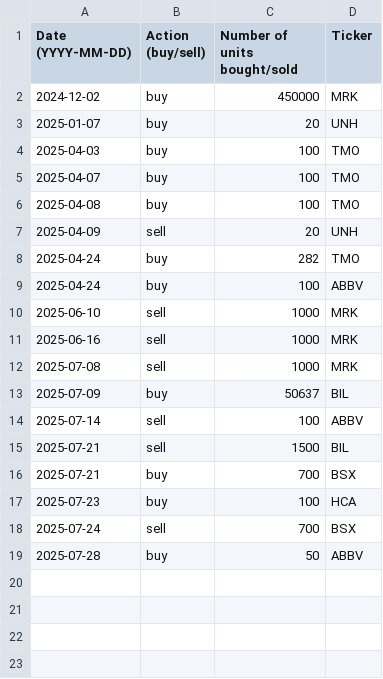
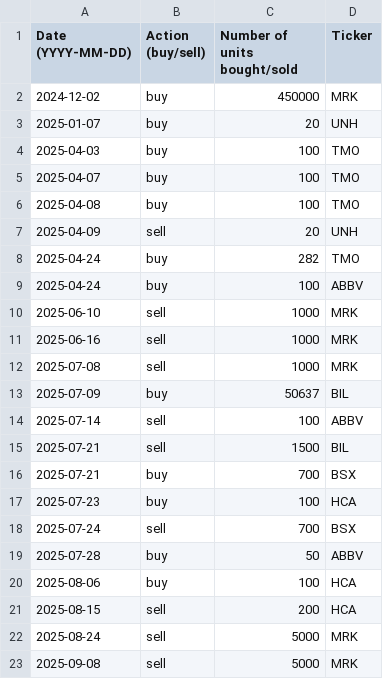
Before and after one commit to clojure-finance/hku-cim-trades, a CSV file: healthcare.csv, drawn as a sheet; the diff names each change by its address in the sheet, - before the commit and + after, or states it on an @@ line.

Commit message:
Add new transactions

```diff
--- a/healthcare.csv
+++ b/healthcare.csv
+row 20: 2025-08-06 | buy | 100 | HCA
+row 21: 2025-08-15 | sell | 200 | HCA
+row 22: 2025-08-24 | sell | 5000 | MRK
+row 23: 2025-09-08 | sell | 5000 | MRK
```
